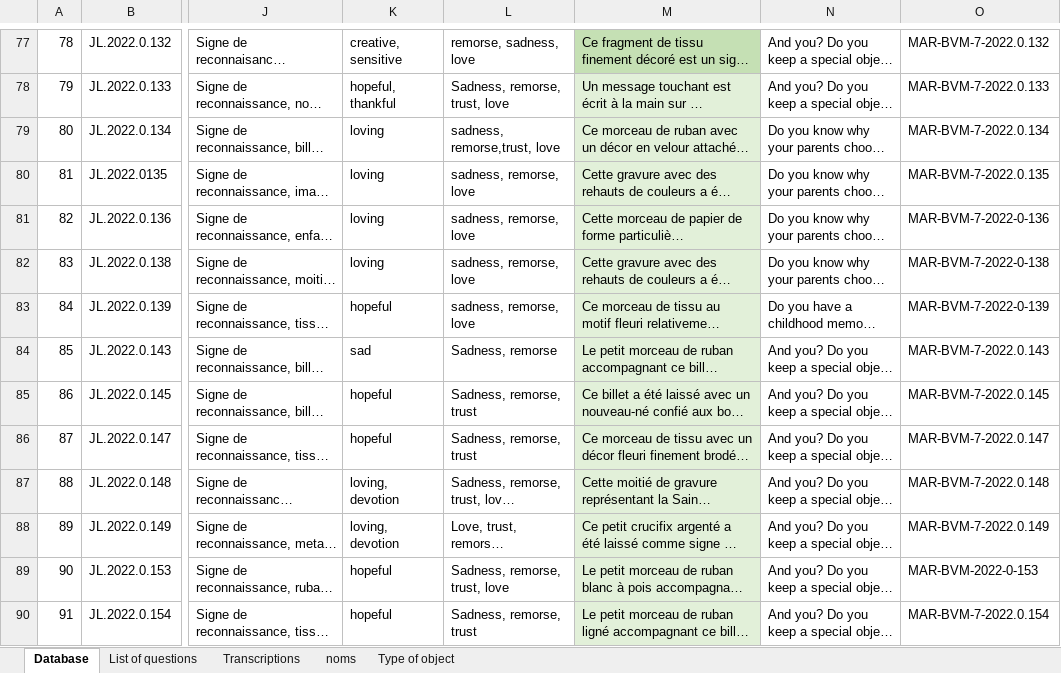
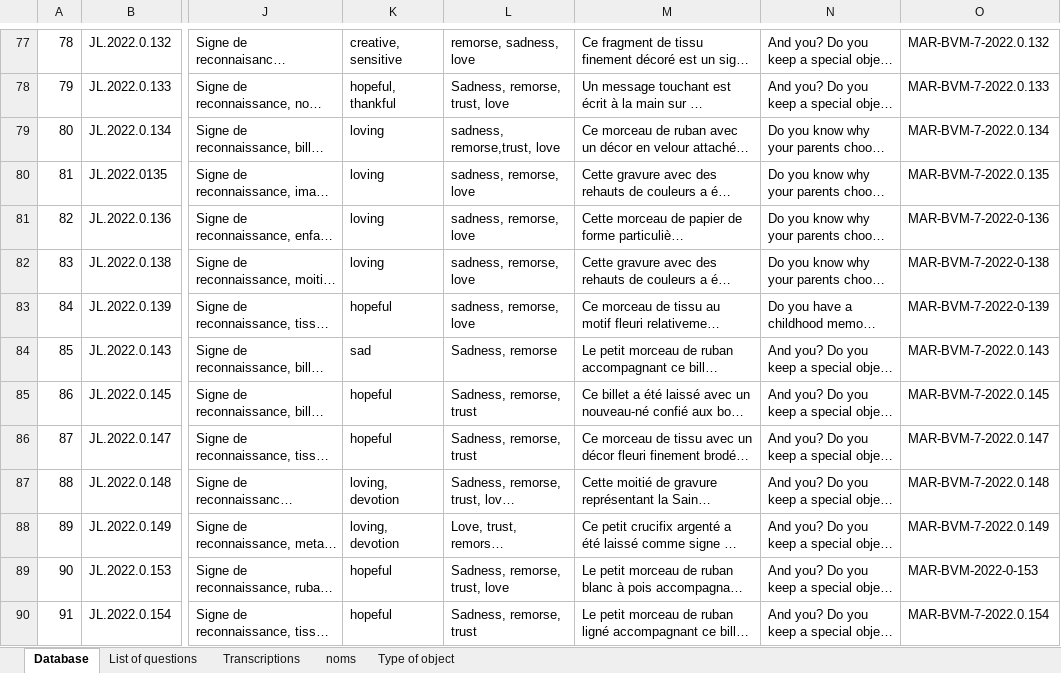
Before and after one commit to Creativ-Up/Traces, an Excel workbook: PP1-Collection_Database.xlsx, sheet Database, drawn as a sheet; only a part is shown, gaps mark what is left out; long unchanged cells end in …; values as stored, in another font and other column widths than the file's, no borders; the diff covers the shown part only; the diff names each change by its address in the sheet, - before the commit and + after, or states it on an @@ line.

Commit message:
update database

```diff
--- a/PP1-Collection_Database.xlsx (sheet Database)
+++ b/PP1-Collection_Database.xlsx (sheet Database)
-M77 fill: #C5E0B4
+M77 fill: none
-M78:M90 fill: #E2F0D9
+M78:M90 fill: none
```
Also changed, not shown: 21 edited cells and cell formats elsewhere in this sheet, sheet Transcriptions, 6 other files.
